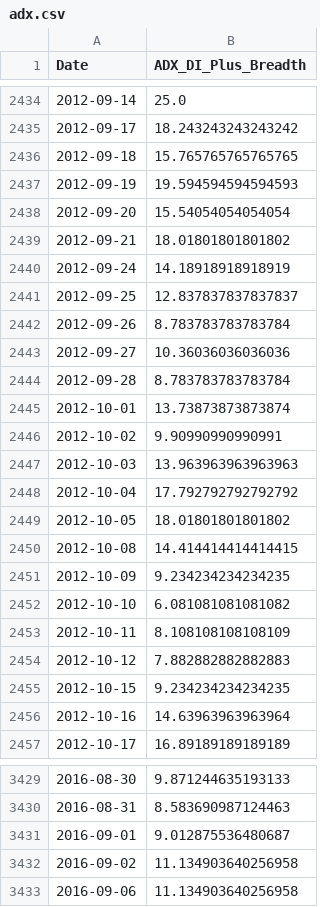
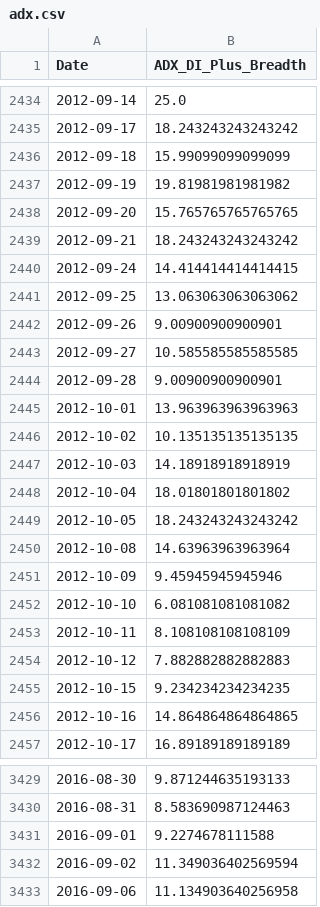
Before and after one commit to aljalajelab/market-dashboard, a CSV file: data/adx.csv, drawn as a sheet; only a part is shown, gaps mark what is left out; the diff covers the shown part only.

```diff
--- a/data/adx.csv
+++ b/data/adx.csv
@@ -2435,18 +2435,18 @@ Date,ADX_DI_Plus_Breadth
 2012-09-17,18.243243243243242
-2012-09-18,15.765765765765765
-2012-09-19,19.594594594594593
-2012-09-20,15.54054054054054
-2012-09-21,18.01801801801802
-2012-09-24,14.18918918918919
-2012-09-25,12.837837837837837
-2012-09-26,8.783783783783784
-2012-09-27,10.36036036036036
-2012-09-28,8.783783783783784
-2012-10-01,13.73873873873874
-2012-10-02,9.90990990990991
-2012-10-03,13.963963963963963
-2012-10-04,17.792792792792792
-2012-10-05,18.01801801801802
-2012-10-08,14.414414414414415
-2012-10-09,9.234234234234235
+2012-09-18,15.99099099099099
+2012-09-19,19.81981981981982
+2012-09-20,15.765765765765765
+2012-09-21,18.243243243243242
+2012-09-24,14.414414414414415
+2012-09-25,13.063063063063062
+2012-09-26,9.00900900900901
+2012-09-27,10.585585585585585
+2012-09-28,9.00900900900901
+2012-10-01,13.963963963963963
+2012-10-02,10.135135135135135
+2012-10-03,14.18918918918919
+2012-10-04,18.01801801801802
+2012-10-05,18.243243243243242
+2012-10-08,14.63963963963964
+2012-10-09,9.45945945945946
 2012-10-10,6.081081081081082
@@ -2455,3 +2455,3 @@ Date,ADX_DI_Plus_Breadth
 2012-10-15,9.234234234234235
-2012-10-16,14.63963963963964
+2012-10-16,14.864864864864865
 2012-10-17,16.89189189189189
@@ -3430,4 +3430,4 @@ Date,ADX_DI_Plus_Breadth
 2016-08-31,8.583690987124463
-2016-09-01,9.012875536480687
-2016-09-02,11.134903640256958
+2016-09-01,9.2274678111588
+2016-09-02,11.349036402569594
 2016-09-06,11.134903640256958
```
Also changed, not shown: 1 added row and 54 edited cells elsewhere in this file, data/m21.csv, data/m50.csv, 13 other files.
